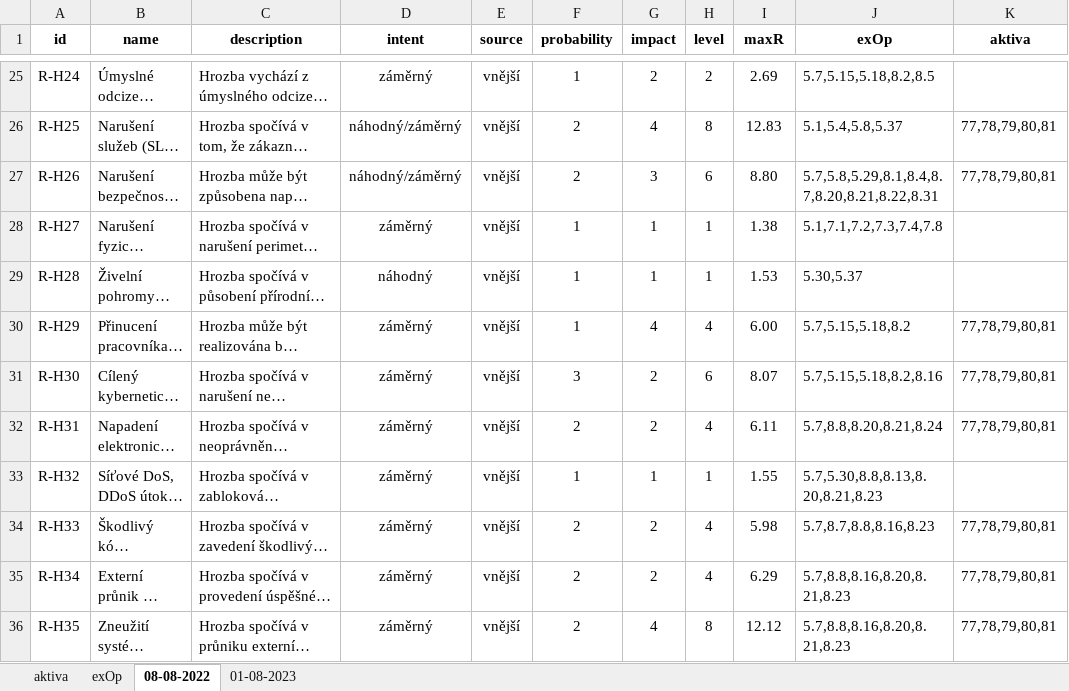
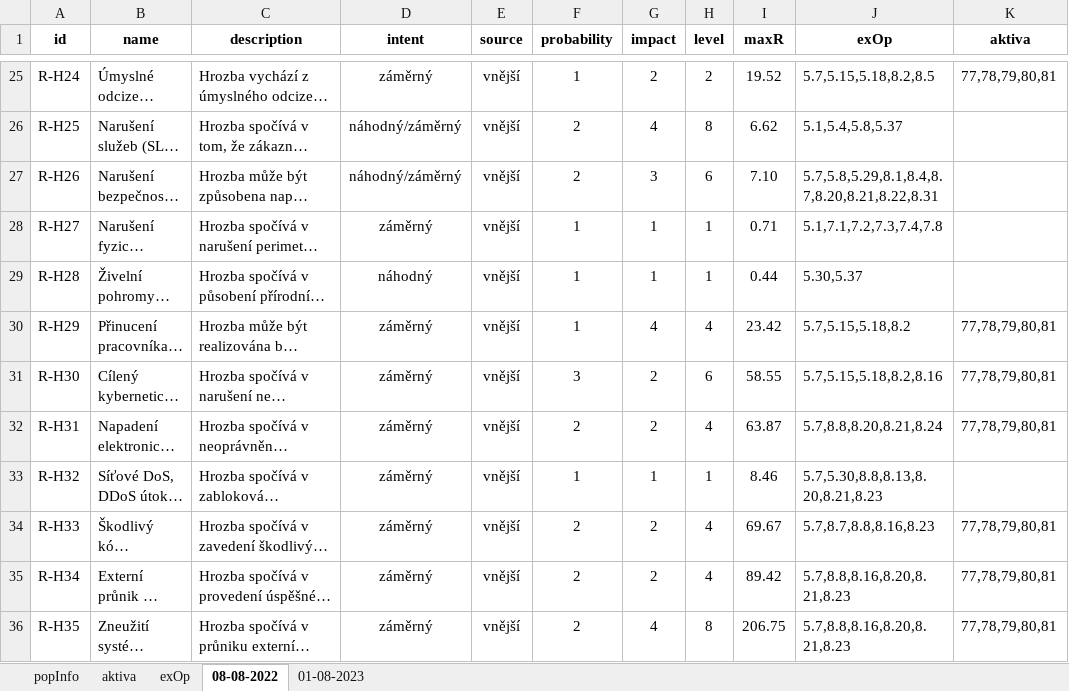
Before and after one commit to xvoska00/sp-analyza-rizik, an Excel workbook: template.xlsx, sheet 08-08-2022, drawn as a sheet; only a part is shown, gaps mark what is left out; long unchanged cells end in …; values as stored, in another font and other column widths than the file's, no borders; conditional formats not drawn; the diff covers the shown part only; the diff names each change by its address in the sheet, - before the commit and + after, or states it on an @@ line.

Commit message:
Add exOp and aktiva popUp

```diff
--- a/template.xlsx (sheet 08-08-2022)
+++ b/template.xlsx (sheet 08-08-2022)
@@ sheet tab unhidden: popInfo @@
-I25 (maxR): 2.69
+I25 (maxR): 19.52
-K25 (aktiva): (empty)
+K25 (aktiva): 77,78,79,80,81
-I26 (maxR): 12.83
+I26 (maxR): 6.62
-K26:K27 (aktiva): 77,78,79,80,81
+K26:K27 (aktiva): (empty)
-I27 (maxR): 8.80
+I27 (maxR): 7.10
-I28 (maxR): 1.38
+I28 (maxR): 0.71
-I29 (maxR): 1.53
+I29 (maxR): 0.44
-I30 (maxR): 6.00
+I30 (maxR): 23.42
-I31 (maxR): 8.07
+I31 (maxR): 58.55
-I32 (maxR): 6.11
+I32 (maxR): 63.87
-I33 (maxR): 1.55
+I33 (maxR): 8.46
-I34 (maxR): 5.98
+I34 (maxR): 69.67
-I35 (maxR): 6.29
+I35 (maxR): 89.42
-I36 (maxR): 12.12
+I36 (maxR): 206.75
```
Also changed, not shown: 36 edited cells elsewhere in this sheet, sheet aktiva, sheet exOp, 12 other files.
